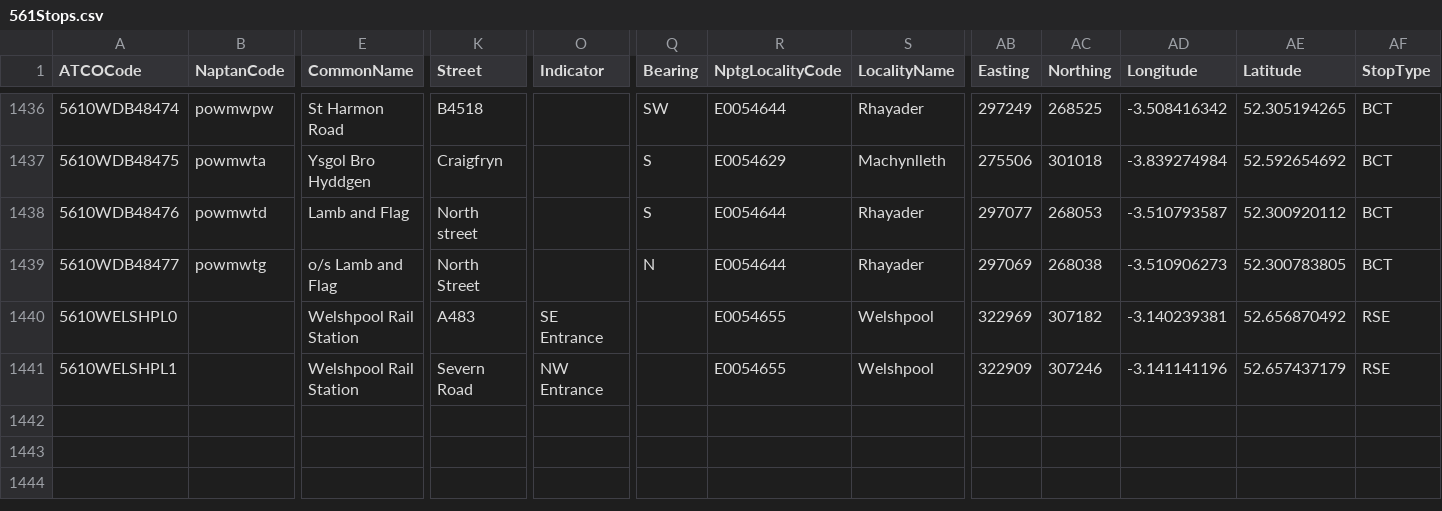
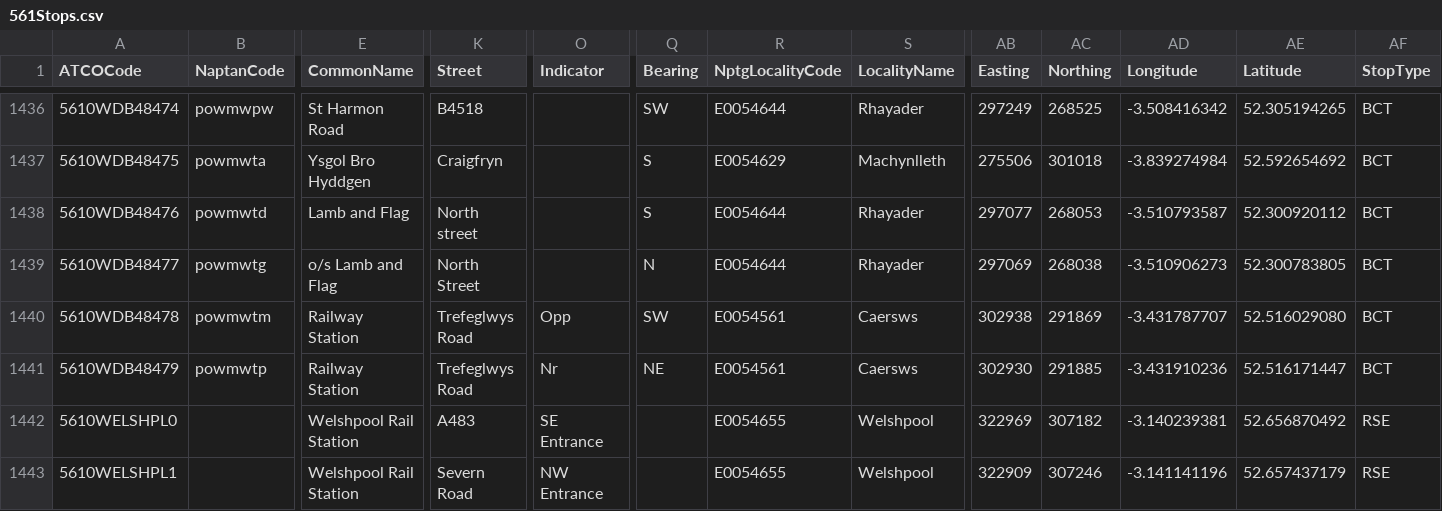
Before and after one commit to ldjb/naptan-nptg-history, a CSV file: 561Stops.csv, drawn as a sheet; only a part is shown, gaps mark what is left out; rows hold the shown columns only; the diff names each change by its address in the sheet, - before the commit and + after, or states it on an @@ line.

```diff
--- a/561Stops.csv
+++ b/561Stops.csv
+row 1440: 5610WDB48478 | powmwtm | Railway Station | Trefeglwys Road | Opp | SW | E0054561 | Caersws | 302938 | 291869 | -3.431787707 | 52.516029080 | BCT
+row 1441: 5610WDB48479 | powmwtp | Railway Station | Trefeglwys Road | Nr | NE | E0054561 | Caersws | 302930 | 291885 | -3.431910236 | 52.516171447 | BCT
```
Also changed, not shown: 010Stops.csv, 017Stops.csv, 34 other files.
